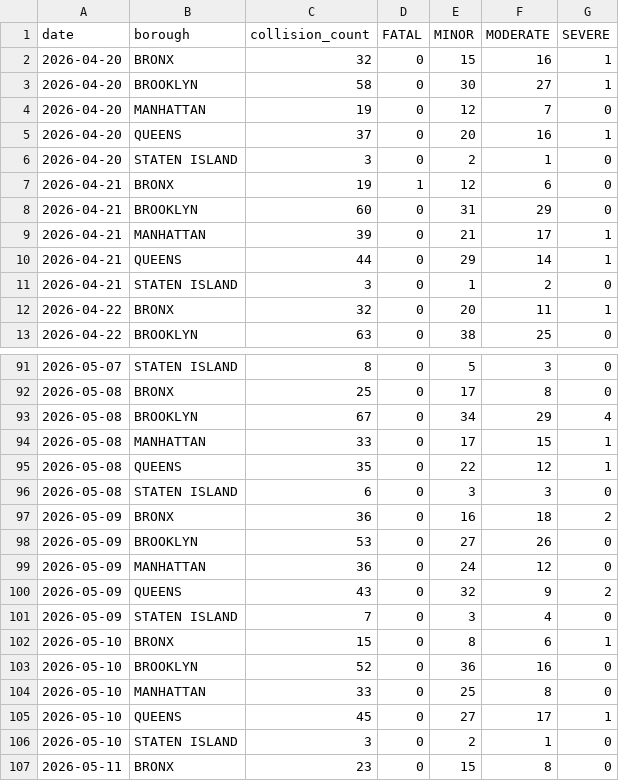
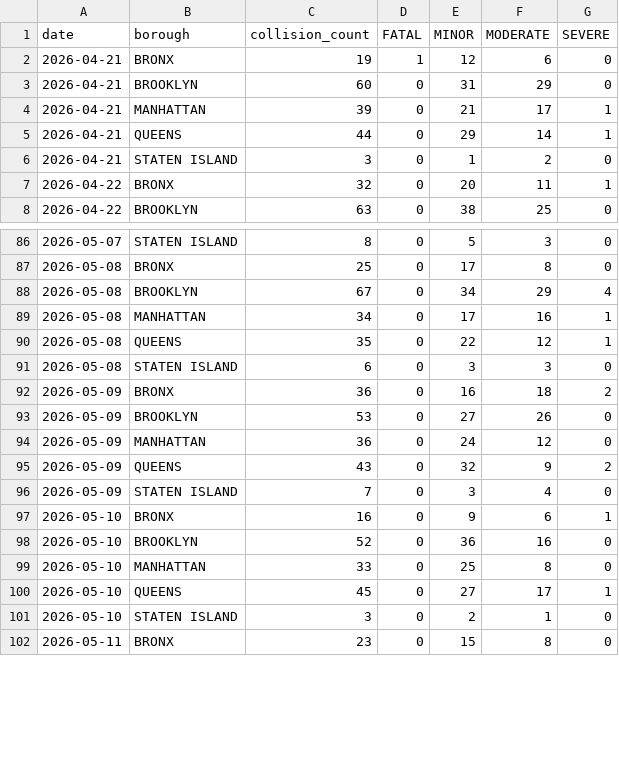
Before and after one commit to AZhuk30/WeatherImpactOnCarAccidentsAuto, a CSV file: data/processed/collisions_daily_summary.csv, drawn as a sheet; only a part is shown, gaps mark what is left out; the diff covers the shown part only.

```diff
--- a/data/processed/collisions_daily_summary.csv
+++ b/data/processed/collisions_daily_summary.csv
@@ -1,7 +1,2 @@
 date,borough,collision_count,FATAL,MINOR,MODERATE,SEVERE
-2026-04-20,BRONX,32,0,15,16,1
-2026-04-20,BROOKLYN,58,0,30,27,1
-2026-04-20,MANHATTAN,19,0,12,7,0
-2026-04-20,QUEENS,37,0,20,16,1
-2026-04-20,STATEN ISLAND,3,0,2,1,0
 2026-04-21,BRONX,19,1,12,6,0
@@ -93,3 +88,3 @@ date,borough,collision_count,FATAL,MINOR,MODERATE,SEVERE
 2026-05-08,BROOKLYN,67,0,34,29,4
-2026-05-08,MANHATTAN,33,0,17,15,1
+2026-05-08,MANHATTAN,34,0,17,16,1
 2026-05-08,QUEENS,35,0,22,12,1
@@ -101,3 +96,3 @@ date,borough,collision_count,FATAL,MINOR,MODERATE,SEVERE
 2026-05-09,STATEN ISLAND,7,0,3,4,0
-2026-05-10,BRONX,15,0,8,6,1
+2026-05-10,BRONX,16,0,9,6,1
 2026-05-10,BROOKLYN,52,0,36,16,0
```
Also changed, not shown: 5 added rows and 27 edited cells elsewhere in this file, data/processed/weather_daily_summary.csv, data/processed/weather_master.csv, 1 other file.
